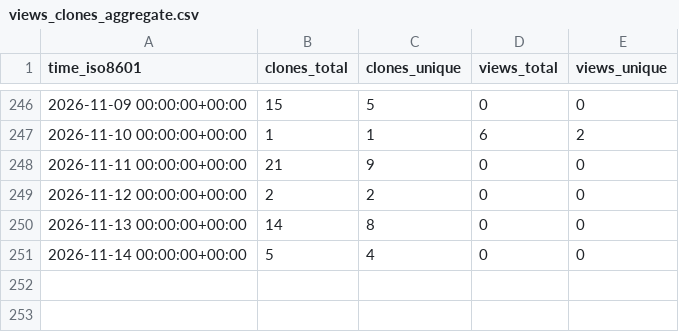
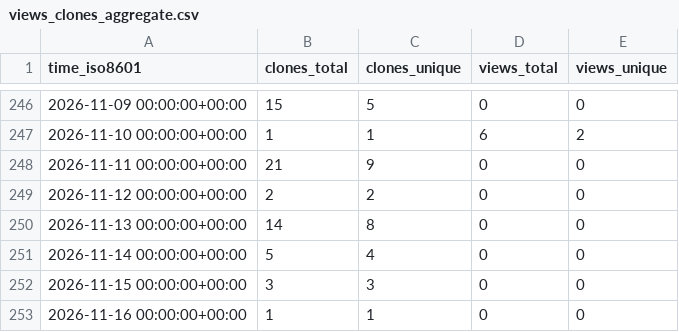
Before and after one commit to TheBinaryBjorn/smart-ac-controller, a CSV file: TheBinaryBjorn/smart-ac-controller/ghrs-data/views_clones_aggregate.csv, drawn as a sheet; only a part is shown, gaps mark what is left out; the diff names each change by its address in the sheet, - before the commit and + after, or states it on an @@ line.

```diff
--- a/TheBinaryBjorn/smart-ac-controller/ghrs-data/views_clones_aggregate.csv
+++ b/TheBinaryBjorn/smart-ac-controller/ghrs-data/views_clones_aggregate.csv
+row 252: 2026-11-15 00:00:00+00:00 | 3 | 3 | 0 | 0
+row 253: 2026-11-16 00:00:00+00:00 | 1 | 1 | 0 | 0
```
Also changed, not shown: 1 other file.
